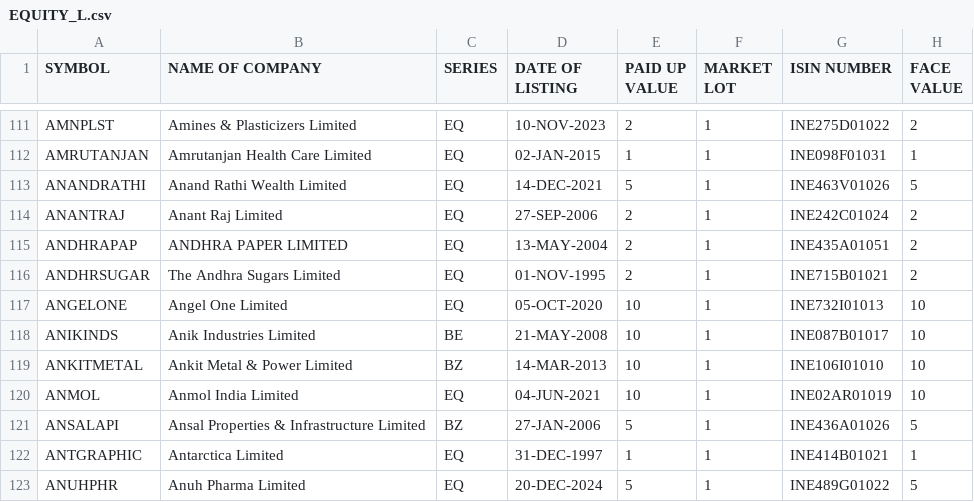
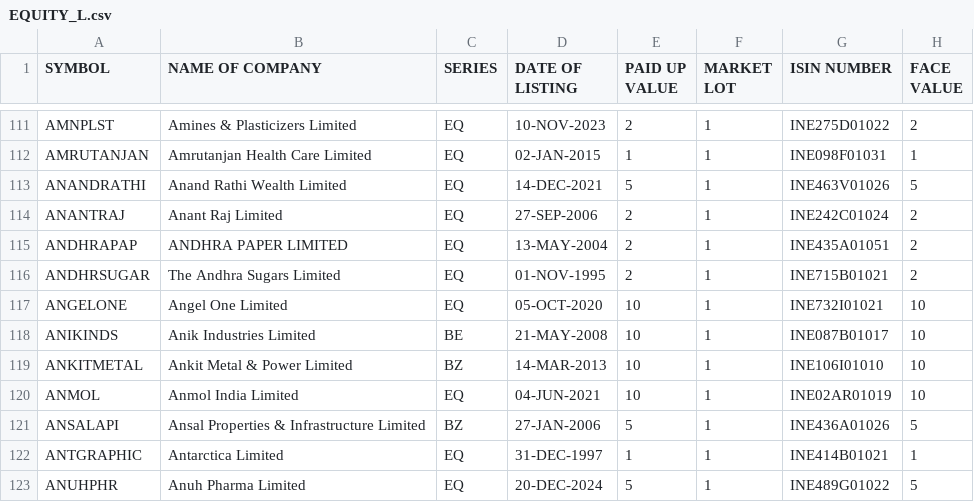
Before and after one commit to KPranaydeep/Finance, a CSV file: EQUITY_L.csv, drawn as a sheet; only a part is shown, gaps mark what is left out.

Commit message:
Fix ISIN code for Angel One Limited
Updated the ISIN code for Angel One Limited in the CSV file.

```diff
--- a/EQUITY_L.csv
+++ b/EQUITY_L.csv
@@ -116,3 +116,3 @@ ANDHRAPAP,ANDHRA PAPER LIMITED,EQ,13-MAY-2004,2,1,INE435A01051,2
 ANDHRSUGAR,The Andhra Sugars Limited,EQ,01-NOV-1995,2,1,INE715B01021,2
-ANGELONE,Angel One Limited,EQ,05-OCT-2020,10,1,INE732I01013,10
+ANGELONE,Angel One Limited,EQ,05-OCT-2020,10,1,INE732I01021,10
 ANIKINDS,Anik Industries Limited,BE,21-MAY-2008,10,1,INE087B01017,10
```
